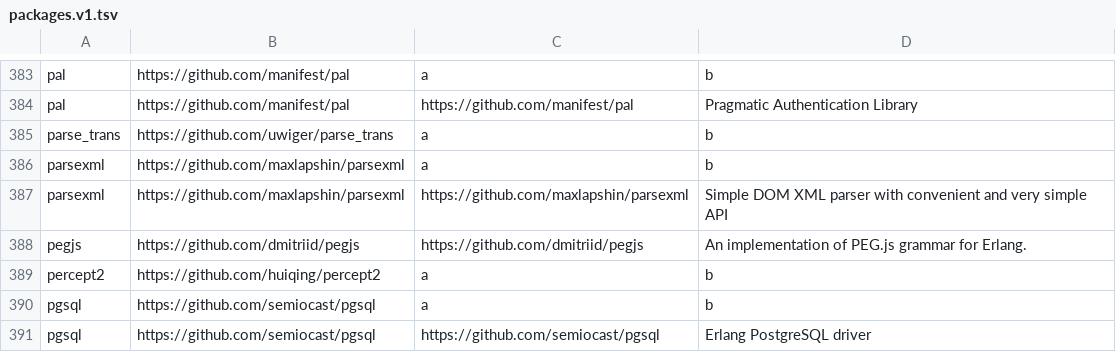
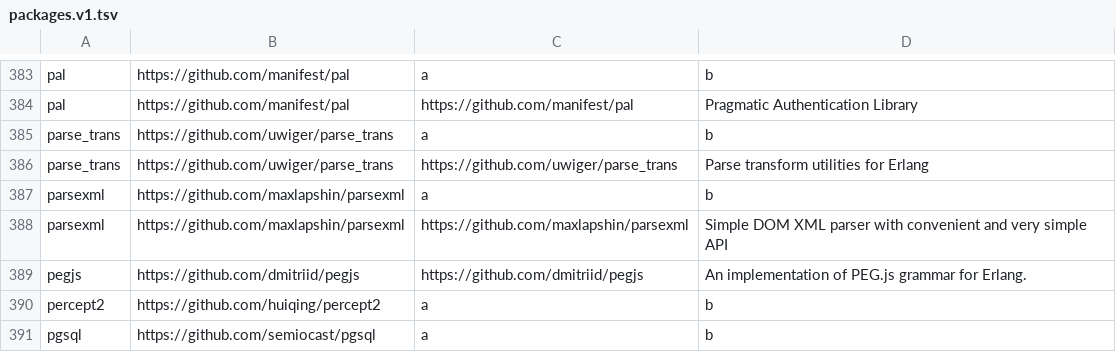
Before and after one commit to ninenines/erlang.mk, a TSV file: packages.v1.tsv, drawn as a sheet; only a part is shown, gaps mark what is left out; the shorter side is filled out with more unchanged rows; the diff names each change by its address in the sheet, - before the commit and + after, or states it on an @@ line.

```diff
--- a/packages.v1.tsv
+++ b/packages.v1.tsv
+row 386: parse_trans | https://github.com/uwiger/parse_trans | https://github.com/uwiger/parse_trans | Parse transform utilities for Erlang
```
Also changed, not shown: packages.v2.tsv, 1 other file.
